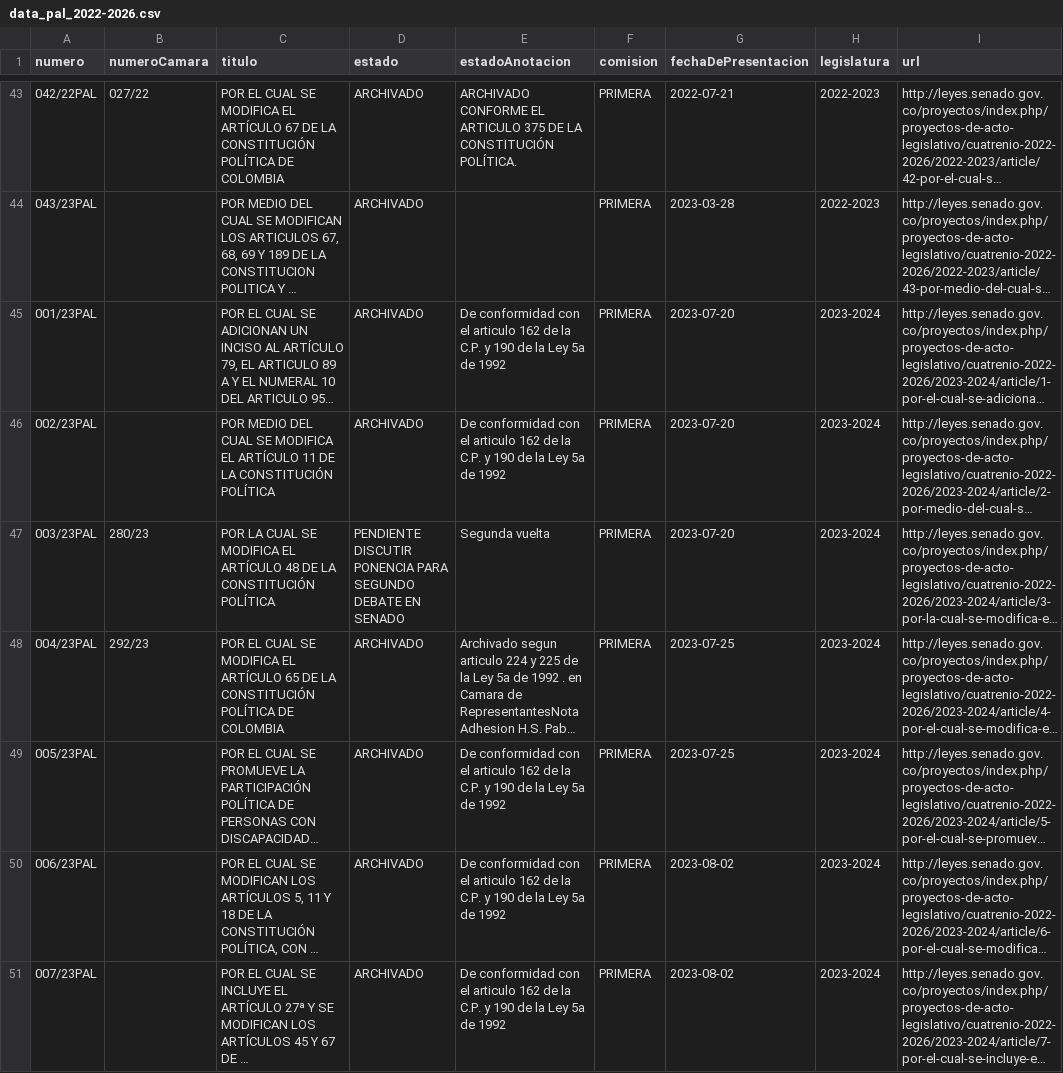
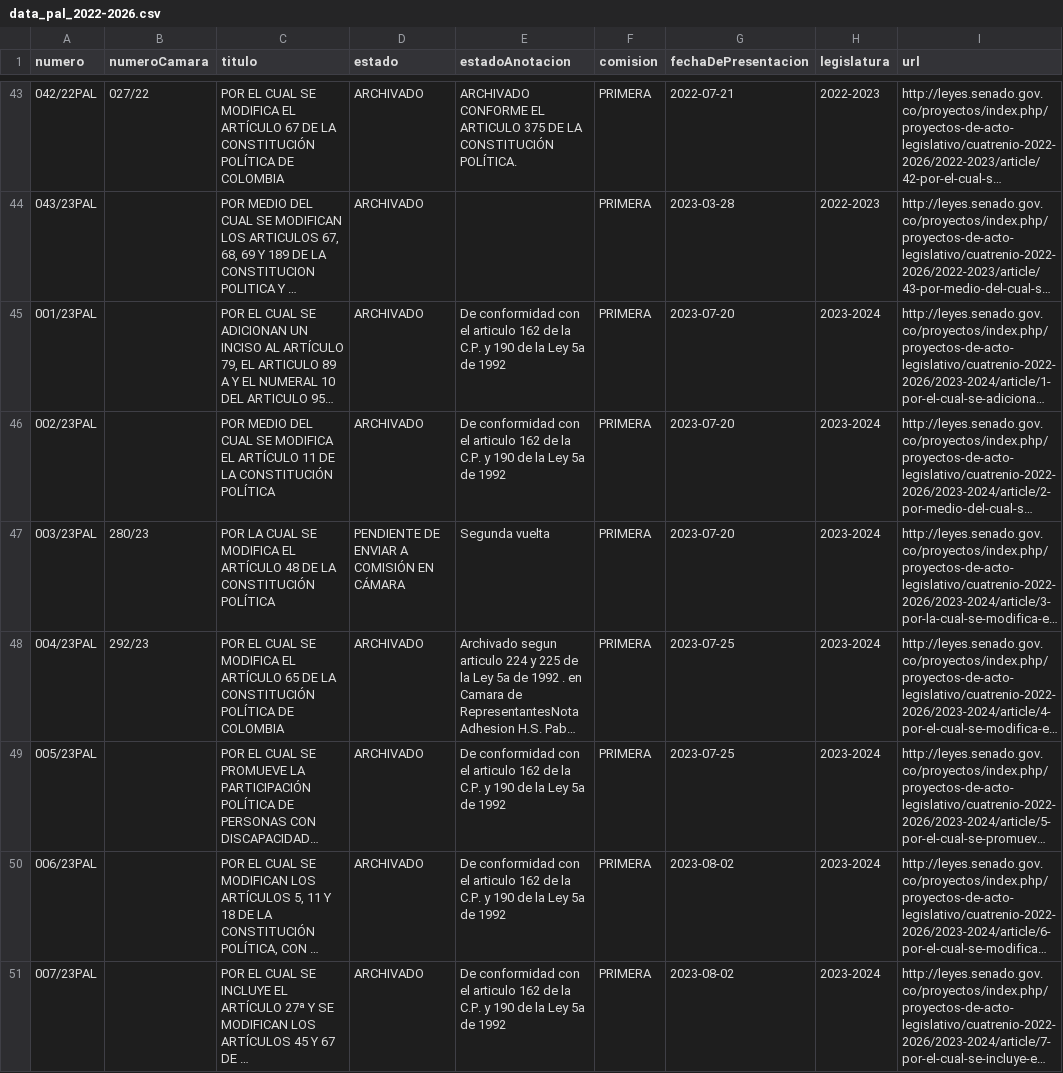
Before and after one commit to muniter/senado_crawler, a CSV file: output/data_pal_2022-2026.csv, drawn as a sheet; only a part is shown, gaps mark what is left out; long unchanged cells end in …; the diff covers the shown part only; the diff names each change by its address in the sheet, - before the commit and + after, or states it on an @@ line.

```diff
--- a/output/data_pal_2022-2026.csv
+++ b/output/data_pal_2022-2026.csv
-D47 (estado): PENDIENTE DISCUTIR PONENCIA PARA SEGUNDO DEBATE EN SENADO
+D47 (estado): PENDIENTE DE ENVIAR A COMISIÓN EN CÁMARA
```
Also changed, not shown: 3 edited cells elsewhere in this file, 2 other files.
